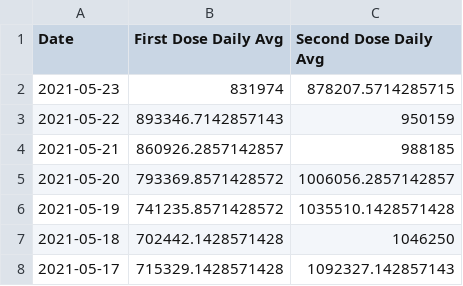
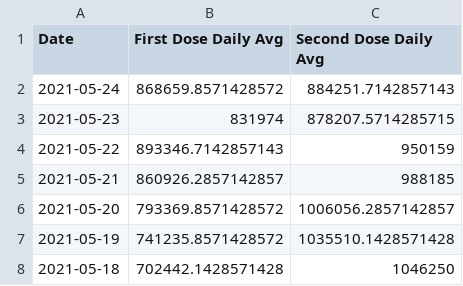
Before and after one commit to anesta95/veryWellVaccineDataTracker, a CSV file: chartData/firstVsSecondGrowth.csv, drawn as a sheet; only a part is shown; the shorter side is filled out with more unchanged rows; the diff names each change by its address in the sheet, - before the commit and + after, or states it on an @@ line.

```diff
--- a/chartData/firstVsSecondGrowth.csv
+++ b/chartData/firstVsSecondGrowth.csv
+row 2: 2021-05-24 | 868659.8571428572 | 884251.7142857143
```
Also changed, not shown: chartData/areWeThereYet.csv, chartData/cdcMap.csv, 3 other files.
